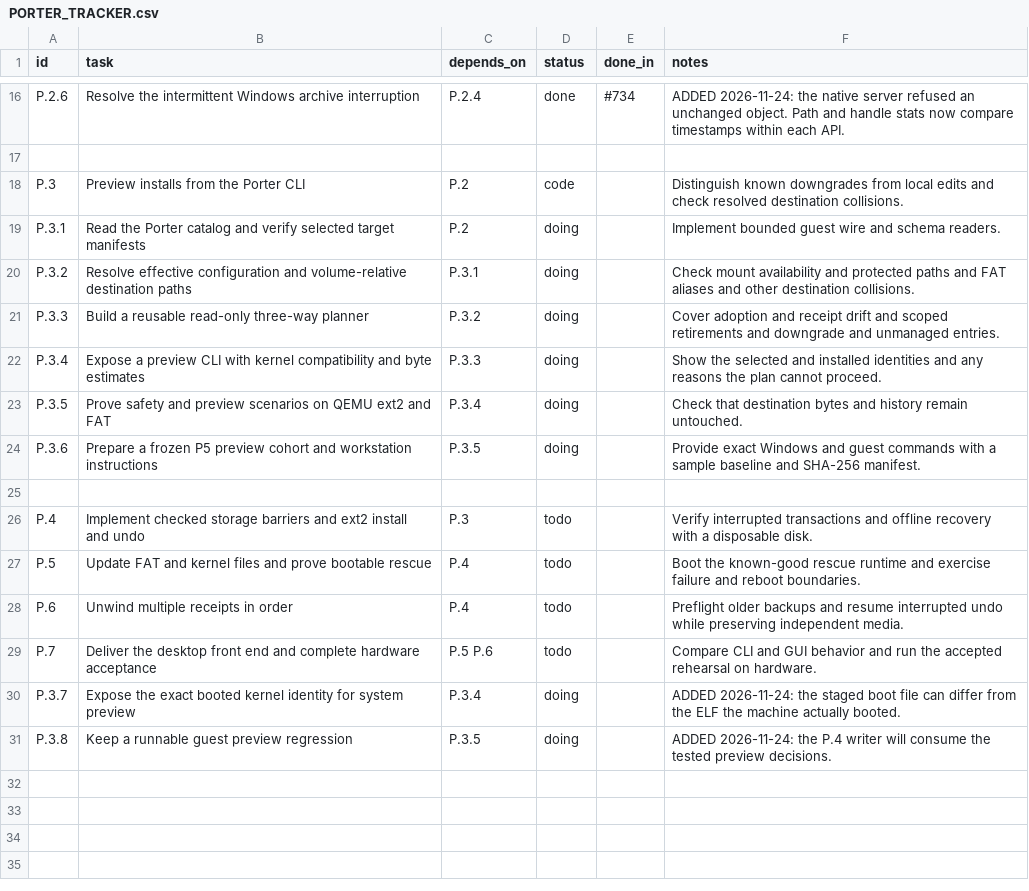
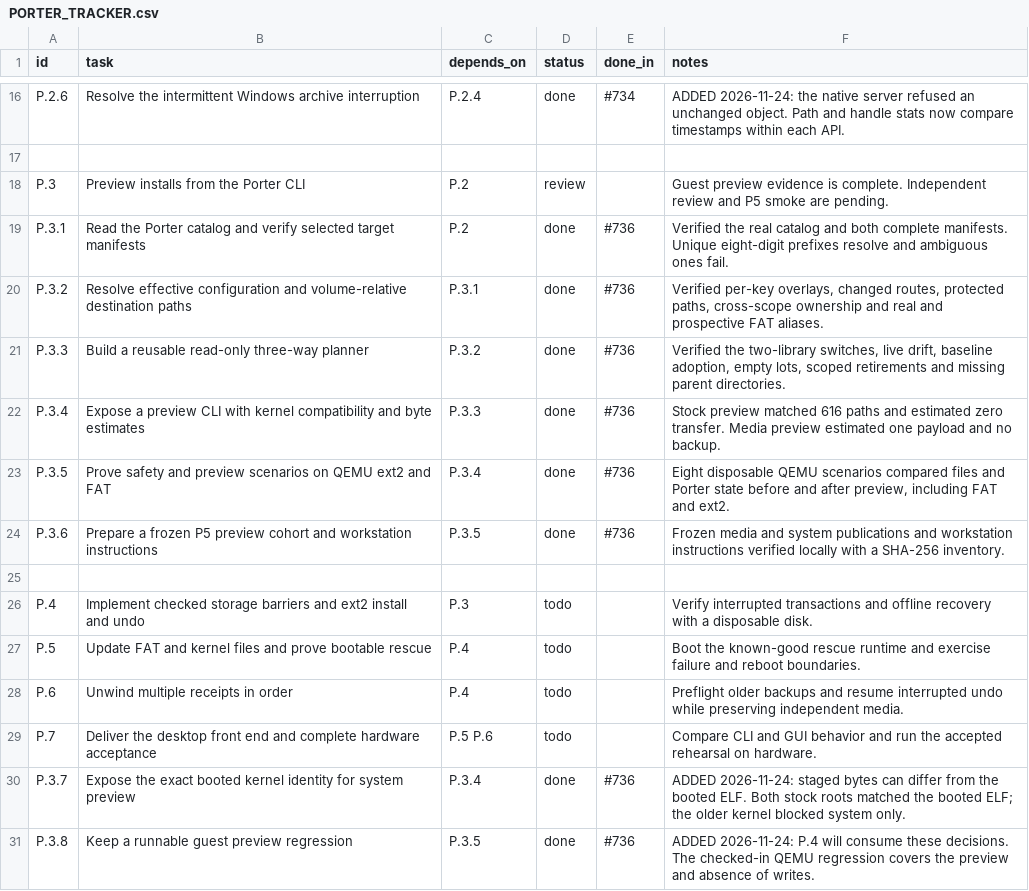
Before and after one commit to VBWizard/os64, a CSV file: docs/design/pending/PORTER_TRACKER.csv, drawn as a sheet; only a part is shown, gaps mark what is left out.

Commit message:
Record Porter P.3 preview proofs for review

```diff
--- a/docs/design/pending/PORTER_TRACKER.csv
+++ b/docs/design/pending/PORTER_TRACKER.csv
@@ -17,9 +17,9 @@ P.2.6,Resolve the intermittent Windows archive interruption,P.2.4,done,#734,ADDE
 
-P.3,Preview installs from the Porter CLI,P.2,code,,Distinguish known downgrades from local edits and check resolved destination collisions.
-P.3.1,Read the Porter catalog and verify selected target manifests,P.2,doing,,Implement bounded guest wire and schema readers.
-P.3.2,Resolve effective configuration and volume-relative destination paths,P.3.1,doing,,Check mount availability and protected paths and FAT aliases and other destination collisions.
-P.3.3,Build a reusable read-only three-way planner,P.3.2,doing,,Cover adoption and receipt drift and scoped retirements and downgrade and unmanaged entries.
-P.3.4,Expose a preview CLI with kernel compatibility and byte estimates,P.3.3,doing,,Show the selected and installed identities and any reasons the plan cannot proceed.
-P.3.5,Prove safety and preview scenarios on QEMU ext2 and FAT,P.3.4,doing,,Check that destination bytes and history remain untouched.
-P.3.6,Prepare a frozen P5 preview cohort and workstation instructions,P.3.5,doing,,Provide exact Windows and guest commands with a sample baseline and SHA-256 manifest.
+P.3,Preview installs from the Porter CLI,P.2,review,,Guest preview evidence is complete. Independent review and P5 smoke are pending.
+P.3.1,Read the Porter catalog and verify selected target manifests,P.2,done,#736,Verified the real catalog and both complete manifests. Unique eight-digit prefixes resolve and ambiguous ones fail.
+P.3.2,Resolve effective configuration and volume-relative destination paths,P.3.1,done,#736,"Verified per-key overlays, changed routes, protected paths, cross-scope ownership and real and prospective FAT aliases."
+P.3.3,Build a reusable read-only three-way planner,P.3.2,done,#736,"Verified the two-library switches, live drift, baseline adoption, empty lots, scoped retirements and missing parent directories."
+P.3.4,Expose a preview CLI with kernel compatibility and byte estimates,P.3.3,done,#736,Stock preview matched 616 paths and estimated zero transfer. Media preview estimated one payload and no backup.
+P.3.5,Prove safety and preview scenarios on QEMU ext2 and FAT,P.3.4,done,#736,"Eight disposable QEMU scenarios compared files and Porter state before and after preview, including FAT and ext2."
+P.3.6,Prepare a frozen P5 preview cohort and workstation instructions,P.3.5,done,#736,Frozen media and system publications and workstation instructions verified locally with a SHA-256 inventory.
 
@@ -29,3 +29,3 @@ P.6,Unwind multiple receipts in order,P.4,todo,,Preflight older backups and resu
 P.7,Deliver the desktop front end and complete hardware acceptance,P.5 P.6,todo,,Compare CLI and GUI behavior and run the accepted rehearsal on hardware.
-P.3.7,Expose the exact booted kernel identity for system preview,P.3.4,doing,,ADDED 2026-11-24: the staged boot file can differ from the ELF the machine actually booted.
-P.3.8,Keep a runnable guest preview regression,P.3.5,doing,,ADDED 2026-11-24: the P.4 writer will consume the tested preview decisions.
+P.3.7,Expose the exact booted kernel identity for system preview,P.3.4,done,#736,ADDED 2026-11-24: staged bytes can differ from the booted ELF. Both stock roots matched the booted ELF; the older kernel blocked system only.
+P.3.8,Keep a runnable guest preview regression,P.3.5,done,#736,ADDED 2026-11-24: P.4 will consume these decisions. The checked-in QEMU regression covers the preview and absence of writes.
```
